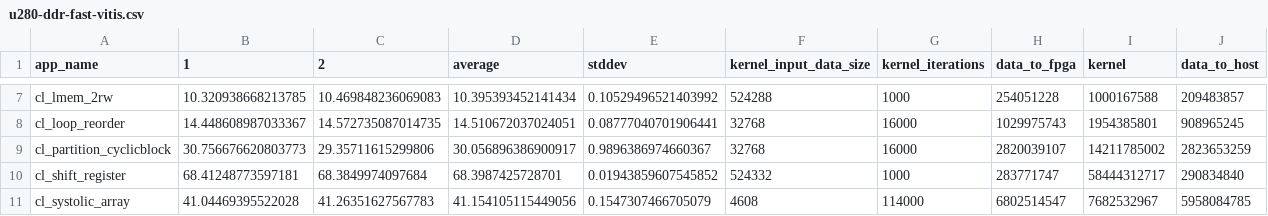
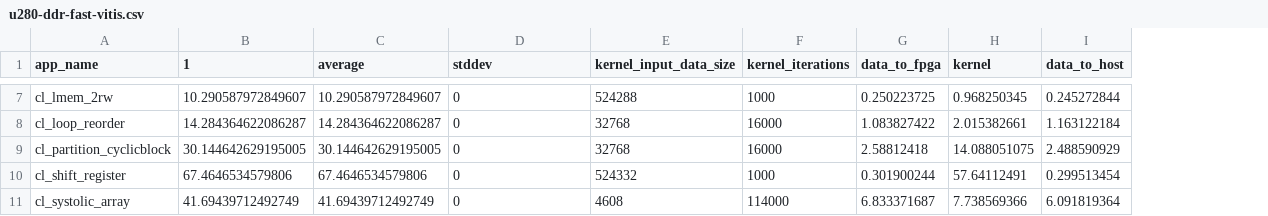
Before and after one commit to TUM-DSE/proteus-eval, a CSV file: data/u280-ddr-fast-vitis.csv, drawn as a sheet; only a part is shown, gaps mark what is left out; removed rows and columns are numbered as before the commit, all else as after; the diff covers the shown part only; the diff names each change by its address in the sheet, - before the commit and + after, or states it on an @@ line.

```diff
--- a/data/u280-ddr-fast-vitis.csv
+++ b/data/u280-ddr-fast-vitis.csv
-column C (2), rows 7-11: 10.469848236069083 | 14.572735087014735 | 29.35711615299806 | 68.3849974097684 | 41.26351627567783
-B7 (1): 10.320938668213785
+B7 (1): 10.290587972849607
-C7 (average): 10.395393452141434
+C7 (average): 10.290587972849607
-D7 (stddev): 0.10529496521403992
+D7 (stddev): 0
-G7 (data_to_fpga): 254051228
+G7 (data_to_fpga): 0.250223725
-H7 (kernel): 1000167588
+H7 (kernel): 0.968250345
-I7 (data_to_host): 209483857
+I7 (data_to_host): 0.245272844
-B8 (1): 14.448608987033367
+B8 (1): 14.284364622086287
-C8 (average): 14.510672037024051
+C8 (average): 14.284364622086287
-D8 (stddev): 0.08777040701906441
+D8 (stddev): 0
-G8 (data_to_fpga): 1029975743
+G8 (data_to_fpga): 1.083827422
-H8 (kernel): 1954385801
+H8 (kernel): 2.015382661
-I8 (data_to_host): 908965245
+I8 (data_to_host): 1.163122184
-B9 (1): 30.756676620803773
+B9 (1): 30.144642629195005
-C9 (average): 30.056896386900917
+C9 (average): 30.144642629195005
-D9 (stddev): 0.9896386974660367
+D9 (stddev): 0
-G9 (data_to_fpga): 2820039107
+G9 (data_to_fpga): 2.58812418
-H9 (kernel): 14211785002
+H9 (kernel): 14.088051075
-I9 (data_to_host): 2823653259
+I9 (data_to_host): 2.488590929
-B10 (1): 68.41248773597181
+B10 (1): 67.4646534579806
-C10 (average): 68.3987425728701
+C10 (average): 67.4646534579806
-D10 (stddev): 0.01943859607545852
+D10 (stddev): 0
-G10 (data_to_fpga): 283771747
+G10 (data_to_fpga): 0.301900244
-H10 (kernel): 58444312717
+H10 (kernel): 57.64112491
-I10 (data_to_host): 290834840
+I10 (data_to_host): 0.299513454
-B11 (1): 41.04469395522028
+B11 (1): 41.69439712492749
-C11 (average): 41.154105115449056
+C11 (average): 41.69439712492749
-D11 (stddev): 0.1547307466705079
+D11 (stddev): 0
-G11 (data_to_fpga): 6802514547
+G11 (data_to_fpga): 6.833371687
-H11 (kernel): 7682532967
+H11 (kernel): 7.738569366
-I11 (data_to_host): 5958084785
+I11 (data_to_host): 6.091819364
```
Also changed, not shown: 54 edited cells elsewhere in this file, data/u280-ddr-slow-vitis.csv, data/u280-fast-vitis.csv, 17 other files.
